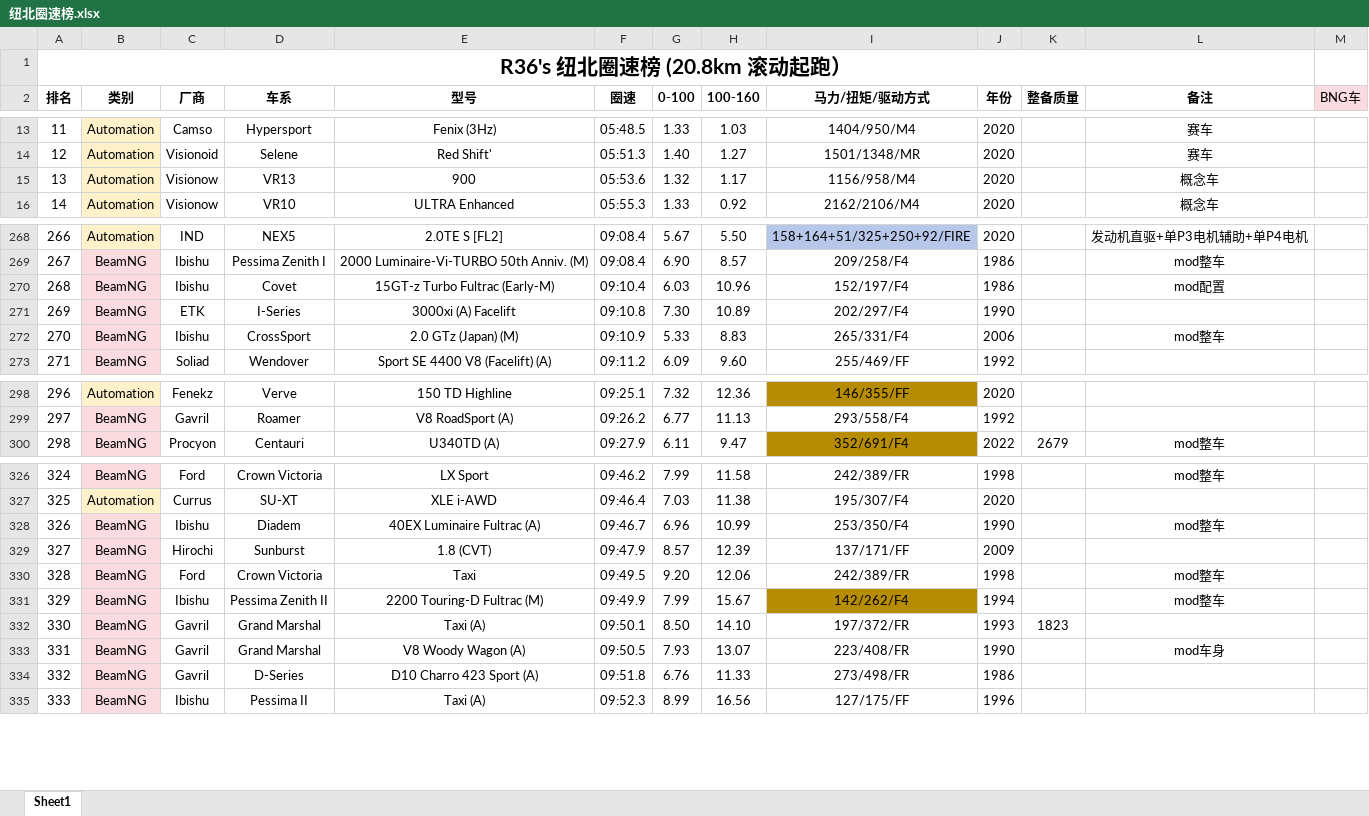
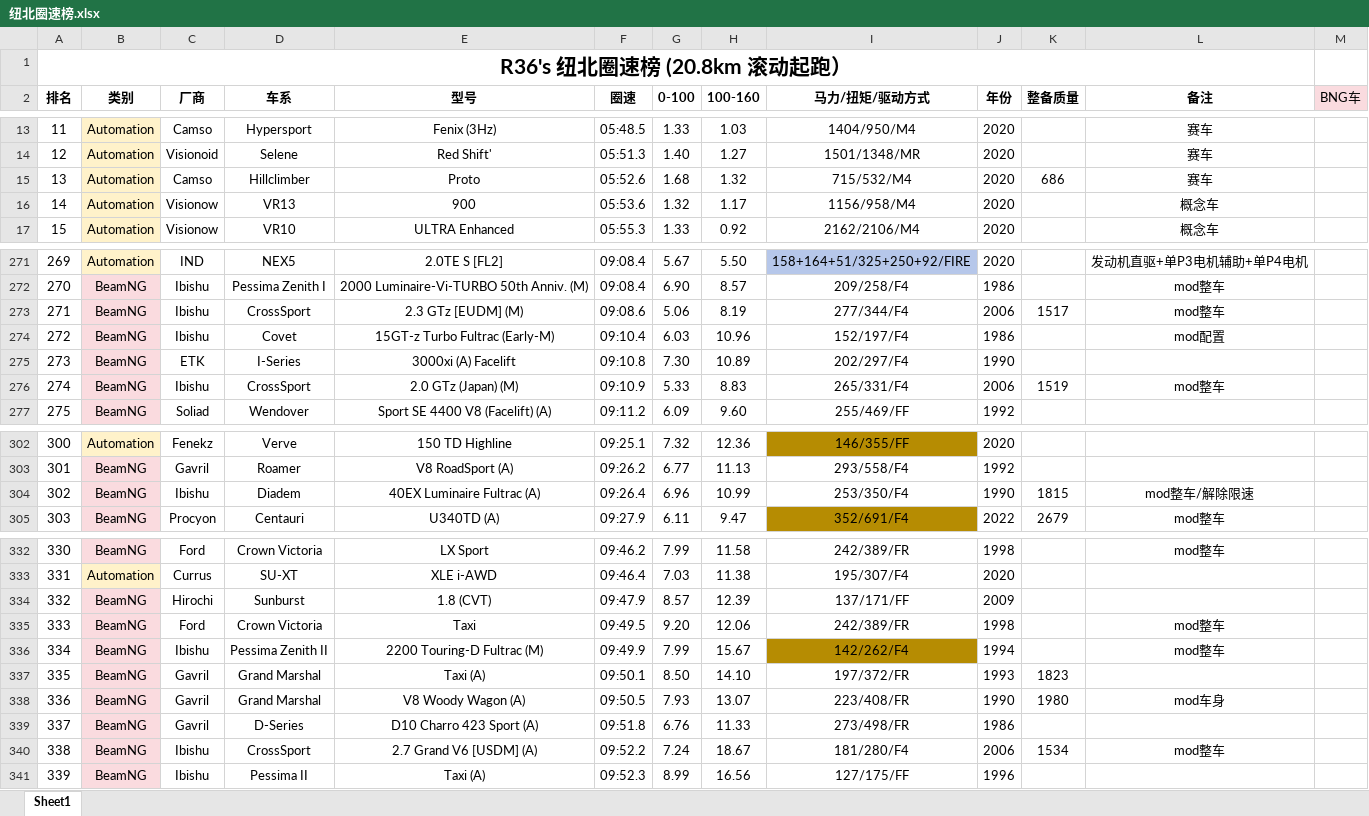
Before and after one commit to R36sLapTime/R36sLapTime.github.io, an Excel workbook: 纽北圈速榜.xlsx, sheet Sheet1, drawn as a sheet; only a part is shown, gaps mark what is left out; values as stored, in another font and other column widths than the file's, no borders; removed rows and columns are numbered as before the commit, all else as after; the diff covers the shown part only; the diff names each change by its address in the sheet, - before the commit and + after, or states it on an @@ line.

```diff
--- a/纽北圈速榜.xlsx (sheet Sheet1)
+++ b/纽北圈速榜.xlsx (sheet Sheet1)
+row 15: 13 | Automation | Camso | Hillclimber | Proto | 05:52.6 | 1.68 | 1.32 | 715/532/M4 | 2020 | 686 | 赛车
@@ column A (排名) renumbered between rows 16 and 397 @@
+row 273: 271 | BeamNG | Ibishu | CrossSport | 2.3 GTz [EUDM] (M) | 09:08.6 | 5.06 | 8.19 | 277/344/F4 | 2006 | 1517 | mod整车
-K276 (整备质量): (empty)
+K276 (整备质量): 1519
+row 304: 302 | BeamNG | Ibishu | Diadem | 40EX Luminaire Fultrac (A) | 09:26.4 | 6.96 | 10.99 | 253/350/F4 | 1990 | 1815 | mod整车/解除限速
-row 328: 326 | BeamNG | Ibishu | Diadem | 40EX Luminaire Fultrac (A) | 09:46.7 | 6.96 | 10.99 | 253/350/F4 | 1990 |  | mod整车
-K338 (整备质量): (empty)
+K338 (整备质量): 1980
+row 340: 338 | BeamNG | Ibishu | CrossSport | 2.7 Grand V6 [USDM] (A) | 09:52.2 | 7.24 | 18.67 | 181/280/F4 | 2006 | 1534 | mod整车
```
Also changed, not shown: 3 added rows and 7 edited cells elsewhere in this sheet, 2 other files.
